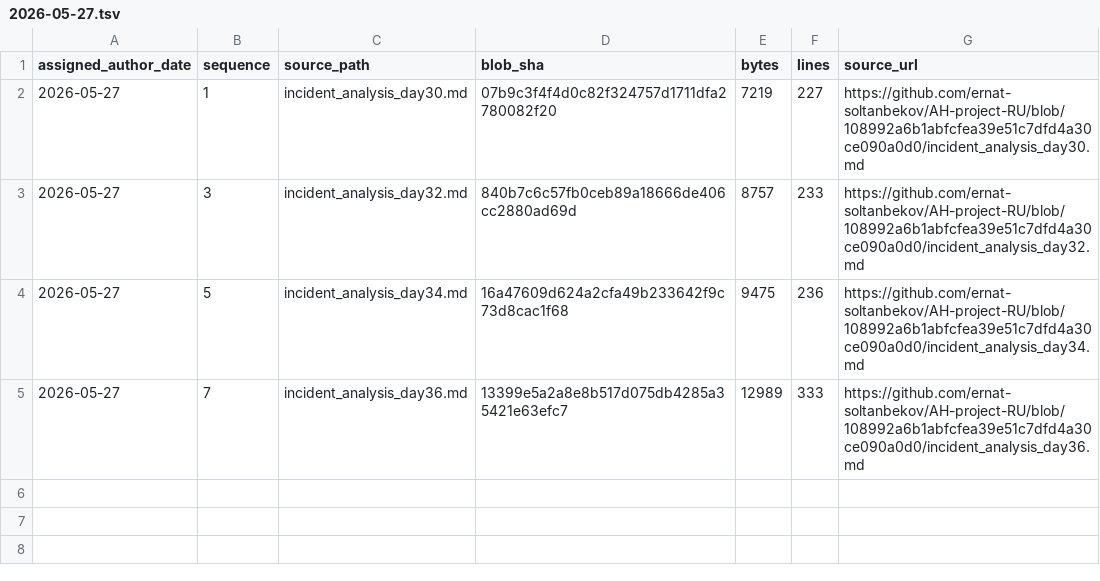
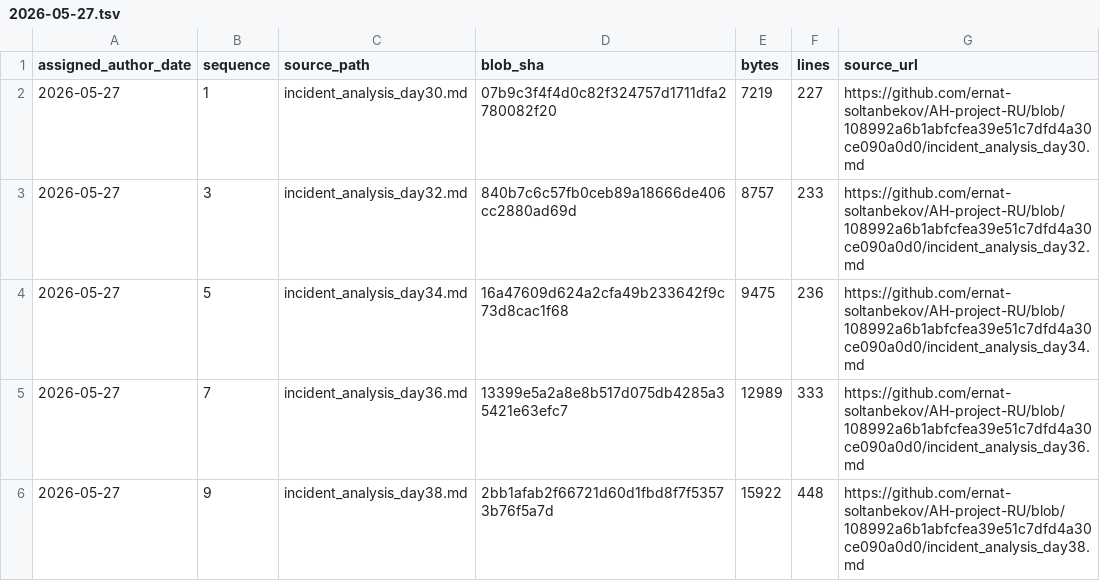
Before and after one commit to GhostOfAstana/AH-project-RU, a TSV file: source-catalog-2026-09-30/daily/2026-05-27.tsv, drawn as a sheet.

Commit message:
catalog: add source metadata for 2026-05-27 #9 (backfill generated 2026-09-30)

```diff
--- a/source-catalog-2026-09-30/daily/2026-05-27.tsv
+++ b/source-catalog-2026-09-30/daily/2026-05-27.tsv
@@ -5 +5,2 @@ assigned_author_date	sequence	source_path	blob_sha	bytes	lines	source_url
 2026-05-27	7	incident_analysis_day36.md	13399e5a2a8e8b517d075db4285a35421e63efc7	12989	333	https://github.com/ernat-soltanbekov/AH-project-RU/blob/108992a6b1abfcfea39e51c7dfd4a30ce090a0d0/incident_analysis_day36.md
+2026-05-27	9	incident_analysis_day38.md	2bb1afab2f66721d60d1fbd8f7f53573b76f5a7d	15922	448	https://github.com/ernat-soltanbekov/AH-project-RU/blob/108992a6b1abfcfea39e51c7dfd4a30ce090a0d0/incident_analysis_day38.md
```
